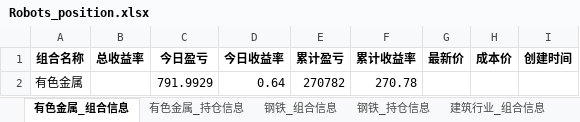
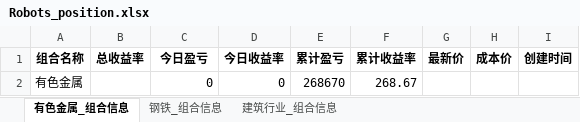
Before and after one commit to githubxander1/Investment, an Excel workbook: Investment/THS/AutoTrade/data/position/Robots_position.xlsx, sheet 有色金属_组合信息, drawn as a sheet; values as stored, in another font and other column widths than the file's, no borders; removed rows and columns are numbered as before the commit, all else as after; the diff names each change by its address in the sheet, - before the commit and + after, or states it on an @@ line.

```diff
--- a/Investment/THS/AutoTrade/data/position/Robots_position.xlsx (sheet 有色金属_组合信息)
+++ b/Investment/THS/AutoTrade/data/position/Robots_position.xlsx (sheet 有色金属_组合信息)
-sheet tab: 有色金属_持仓信息
-sheet tab: 钢铁_持仓信息
-row 2: 有色金属 |  | 791.9929 | 0.64 | 270782 | 270.78
+row 2: 有色金属 |  | 0 | 0 | 268670 | 268.67
```
Also changed, not shown: sheet 建筑行业_组合信息, sheet 钢铁_组合信息, other sheet tabs, Investment/THS/AutoTrade/data/portfolio/Combination_portfolio_today.xlsx, Investment/THS/AutoTrade/data/portfolio/Lhw_portfolio_today.xlsx, 30 other files.
